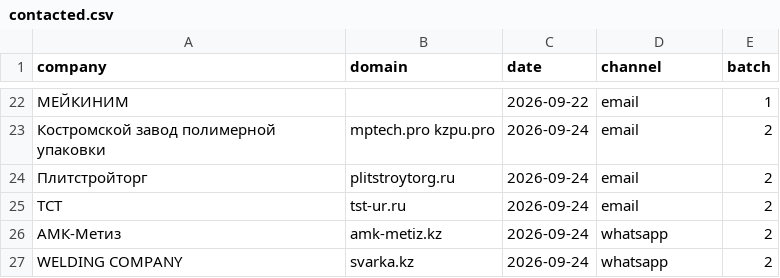
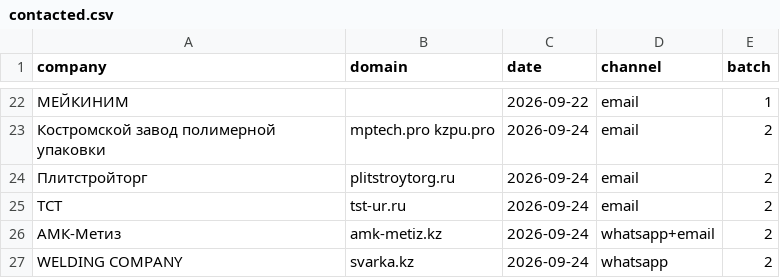
Before and after one commit to velorievvork-pixel/SaaS, a CSV file: camirix/contacted.csv, drawn as a sheet; only a part is shown, gaps mark what is left out; the diff names each change by its address in the sheet, - before the commit and + after, or states it on an @@ line.

```diff
--- a/camirix/contacted.csv
+++ b/camirix/contacted.csv
-D26 (channel): whatsapp
+D26 (channel): whatsapp+email
```
Also changed, not shown: 1 other file.
